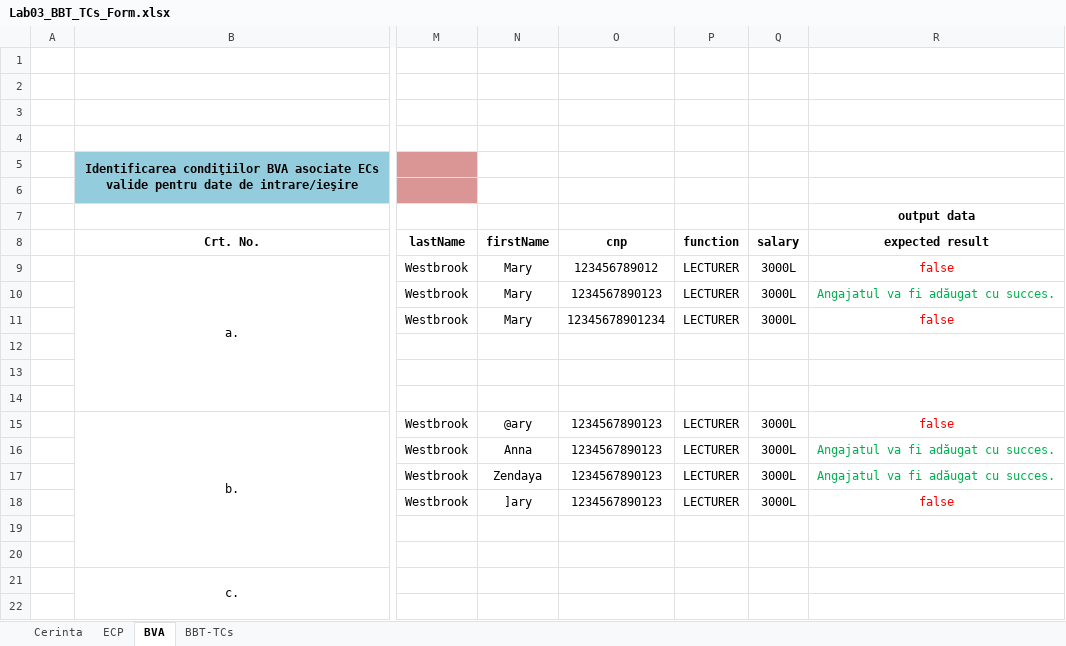
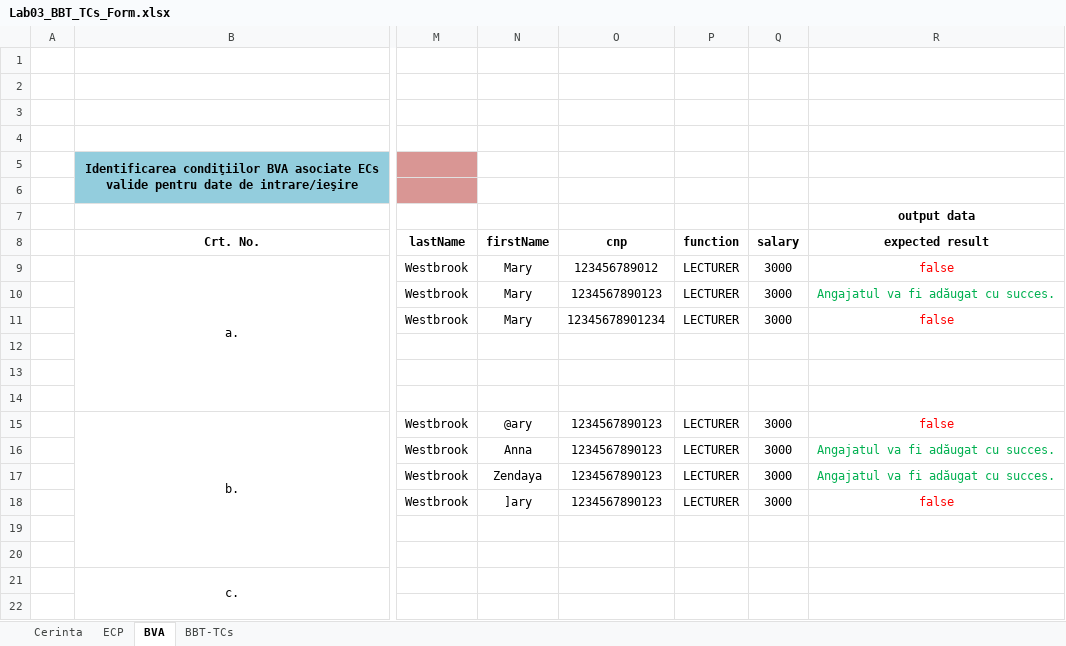
Before and after one commit to ChaneLaForet/btci0180-VVTA, an Excel workbook: Lab3/Lab03_BBT_TCs_Form.xlsx, sheet BVA, drawn as a sheet; only a part is shown, gaps mark what is left out; values as stored, in another font and other column widths than the file's, no borders; charts and pictures not drawn; the diff names each change by its address in the sheet, - before the commit and + after, or states it on an @@ line.

```diff
--- a/Lab3/Lab03_BBT_TCs_Form.xlsx (sheet BVA)
+++ b/Lab3/Lab03_BBT_TCs_Form.xlsx (sheet BVA)
-Q9:Q11: 3000L
+Q9:Q11: 3000
-Q15:Q18: 3000L
+Q15:Q18: 3000
```
Also changed, not shown: sheet BBT-TCs, sheet ECP, 1 other file.
